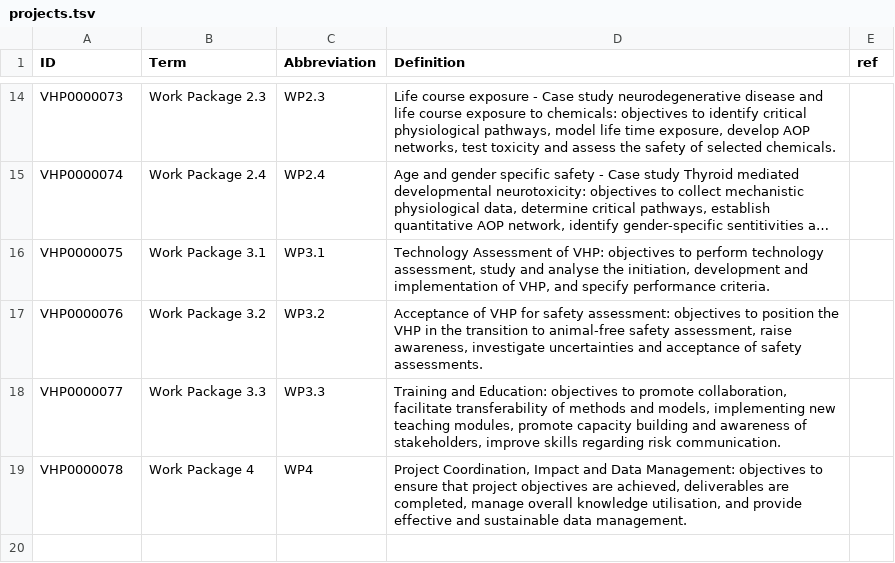
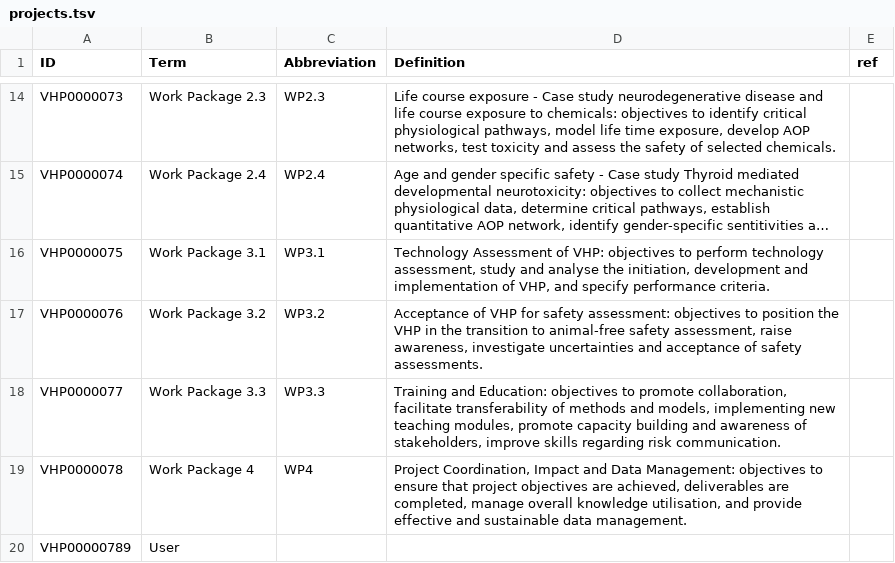
Before and after one commit to VHP4Safety/glossary, a TSV file: templates/projects.tsv, drawn as a sheet; only a part is shown, gaps mark what is left out; long unchanged cells end in ….

Commit message:
Added test term user

```diff
--- a/templates/projects.tsv
+++ b/templates/projects.tsv
@@ -19 +19,2 @@ VHP0000077	Work Package 3.3	WP3.3	Training and Education: objectives to promote
 VHP0000078	Work Package 4	WP4	Project Coordination, Impact and Data Management: objectives to ensure that project objectives are achieved, deliverables are completed, manage overall knowledge utilisation, and provide effective and sustainable data management.	
+VHP00000789	User			
```
